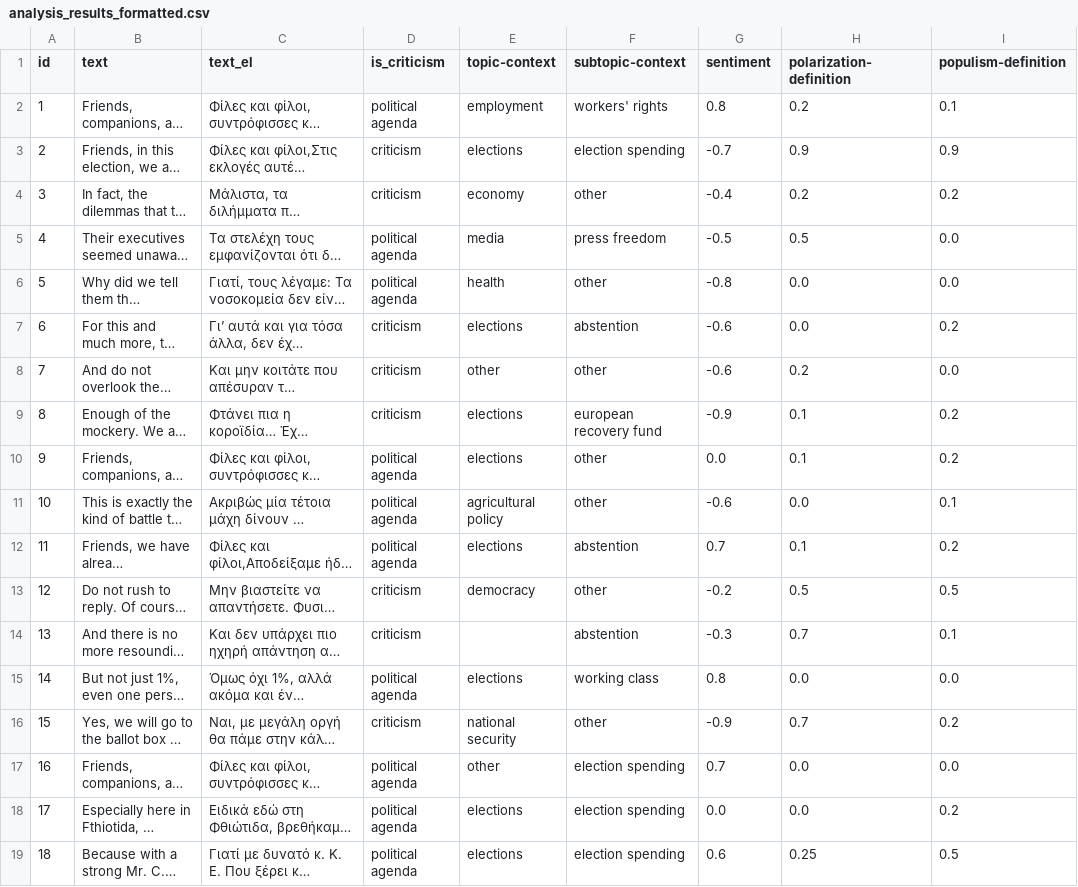
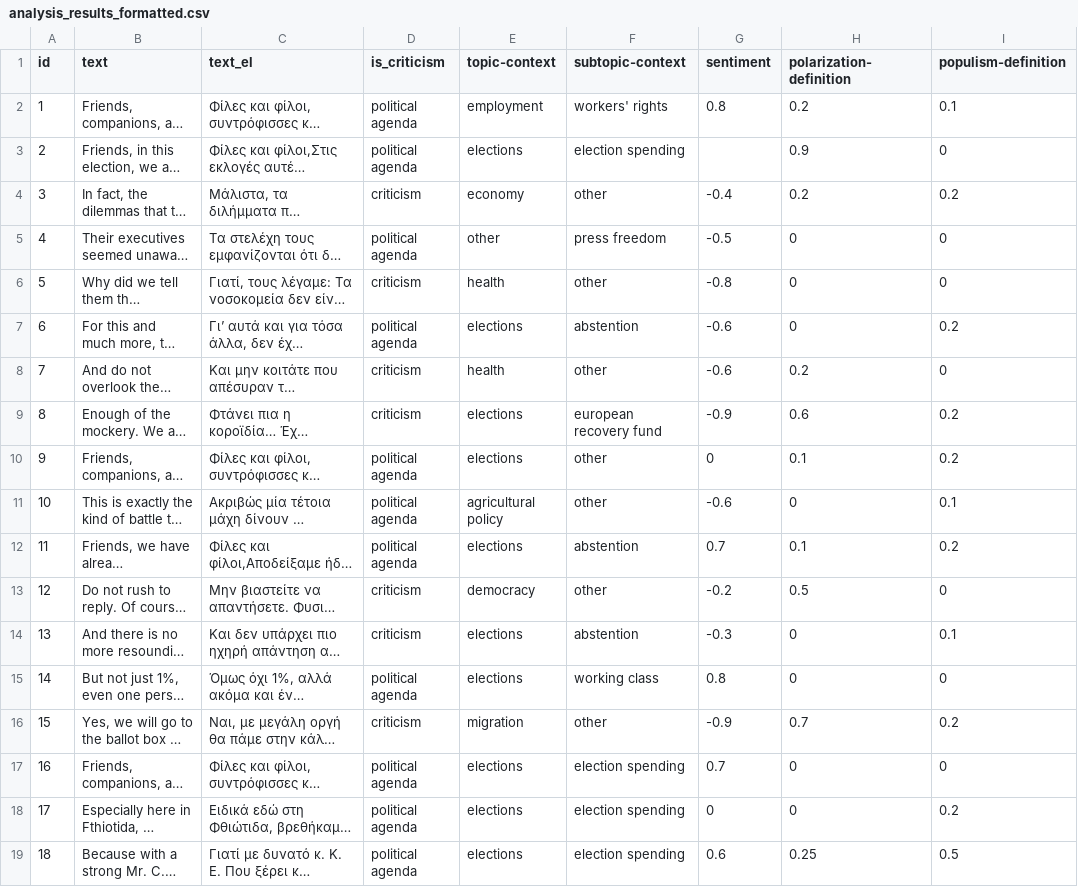
Before and after one commit to Datalab-AUTH/imedd-political-speech-data-test, a CSV file: pre-elections-2/Koutsoumpas/Koutsoumpas_2023_06_22_Lamia/analysis/final/analysis_results_formatted.csv, drawn as a sheet; only a part is shown; long unchanged cells end in …; the diff names each change by its address in the sheet, - before the commit and + after, or states it on an @@ line.

Commit message:
Updating results with fixed for speech Koutsoumpas_2023_06_22_Lamia

```diff
--- a/pre-elections-2/Koutsoumpas/Koutsoumpas_2023_06_22_Lamia/analysis/final/analysis_results_formatted.csv
+++ b/pre-elections-2/Koutsoumpas/Koutsoumpas_2023_06_22_Lamia/analysis/final/analysis_results_formatted.csv
-D3 (is_criticism): criticism
+D3 (is_criticism): political agenda
-G3 (sentiment): -0.7
+G3 (sentiment): (empty)
-I3 (populism-definition): 0.9
+I3 (populism-definition): 0
-E5 (topic-context): media
+E5 (topic-context): other
-H5 (polarization-definition): 0.5
+H5 (polarization-definition): 0
-I5:I6 (populism-definition): 0.0
+I5:I6 (populism-definition): 0
-D6 (is_criticism): political agenda
+D6 (is_criticism): criticism
-H6:H7 (polarization-definition): 0.0
+H6:H7 (polarization-definition): 0
-D7 (is_criticism): criticism
+D7 (is_criticism): political agenda
-E8 (topic-context): other
+E8 (topic-context): health
-I8 (populism-definition): 0.0
+I8 (populism-definition): 0
-H9 (polarization-definition): 0.1
+H9 (polarization-definition): 0.6
-G10 (sentiment): 0.0
+G10 (sentiment): 0
-H11 (polarization-definition): 0.0
+H11 (polarization-definition): 0
-I13 (populism-definition): 0.5
+I13 (populism-definition): 0
-E14 (topic-context): (empty)
+E14 (topic-context): elections
-H14 (polarization-definition): 0.7
+H14 (polarization-definition): 0
-H15 (polarization-definition): 0.0
+H15 (polarization-definition): 0
-I15 (populism-definition): 0.0
+I15 (populism-definition): 0
-E16 (topic-context): national security
+E16 (topic-context): migration
-E17 (topic-context): other
+E17 (topic-context): elections
-H17:H18 (polarization-definition): 0.0
+H17:H18 (polarization-definition): 0
-I17 (populism-definition): 0.0
+I17 (populism-definition): 0
-G18 (sentiment): 0.0
+G18 (sentiment): 0
```
Also changed, not shown: 26 other files.
